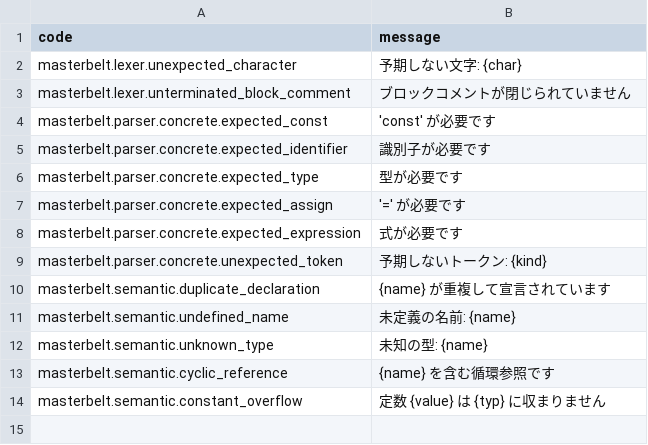
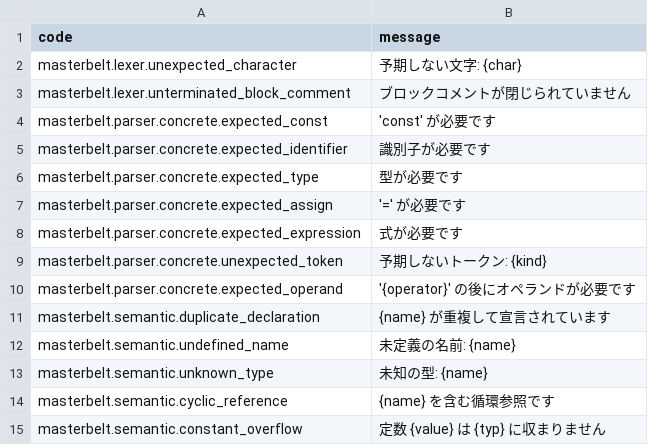
Before and after one commit to masterbelt/masterbelt, a CSV file: pkg/masterbelt/diagnostic/messages/ja.csv, drawn as a sheet.

```diff
--- a/pkg/masterbelt/diagnostic/messages/ja.csv
+++ b/pkg/masterbelt/diagnostic/messages/ja.csv
@@ -9,2 +9,3 @@ masterbelt.parser.concrete.expected_expression,式が必要です
 masterbelt.parser.concrete.unexpected_token,予期しないトークン: {kind}
+masterbelt.parser.concrete.expected_operand,'{operator}' の後にオペランドが必要です
 masterbelt.semantic.duplicate_declaration,{name} が重複して宣言されています
```
Also changed, not shown: pkg/masterbelt/diagnostic/code.csv, pkg/masterbelt/diagnostic/messages/en.csv, 8 other files.
